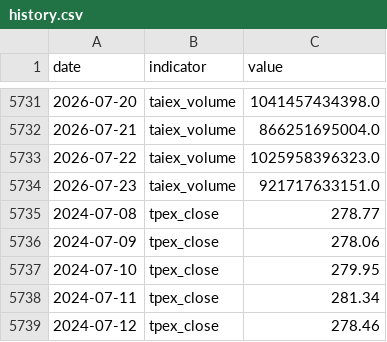
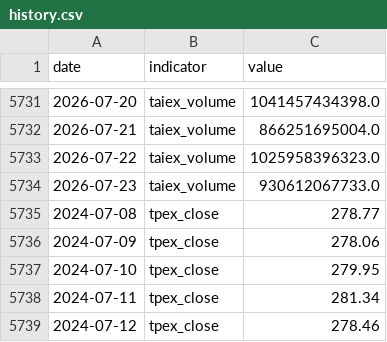
Before and after one commit to RealWei/tw-stock-sentiment, a CSV file: data/history.csv, drawn as a sheet; only a part is shown, gaps mark what is left out.

```diff
--- a/data/history.csv
+++ b/data/history.csv
@@ -5733,3 +5733,3 @@ date,indicator,value
 2026-07-22,taiex_volume,1025958396323.0
-2026-07-23,taiex_volume,921717633151.0
+2026-07-23,taiex_volume,930612067733.0
 2024-07-08,tpex_close,278.77
```
Also changed, not shown: 2 other files.
